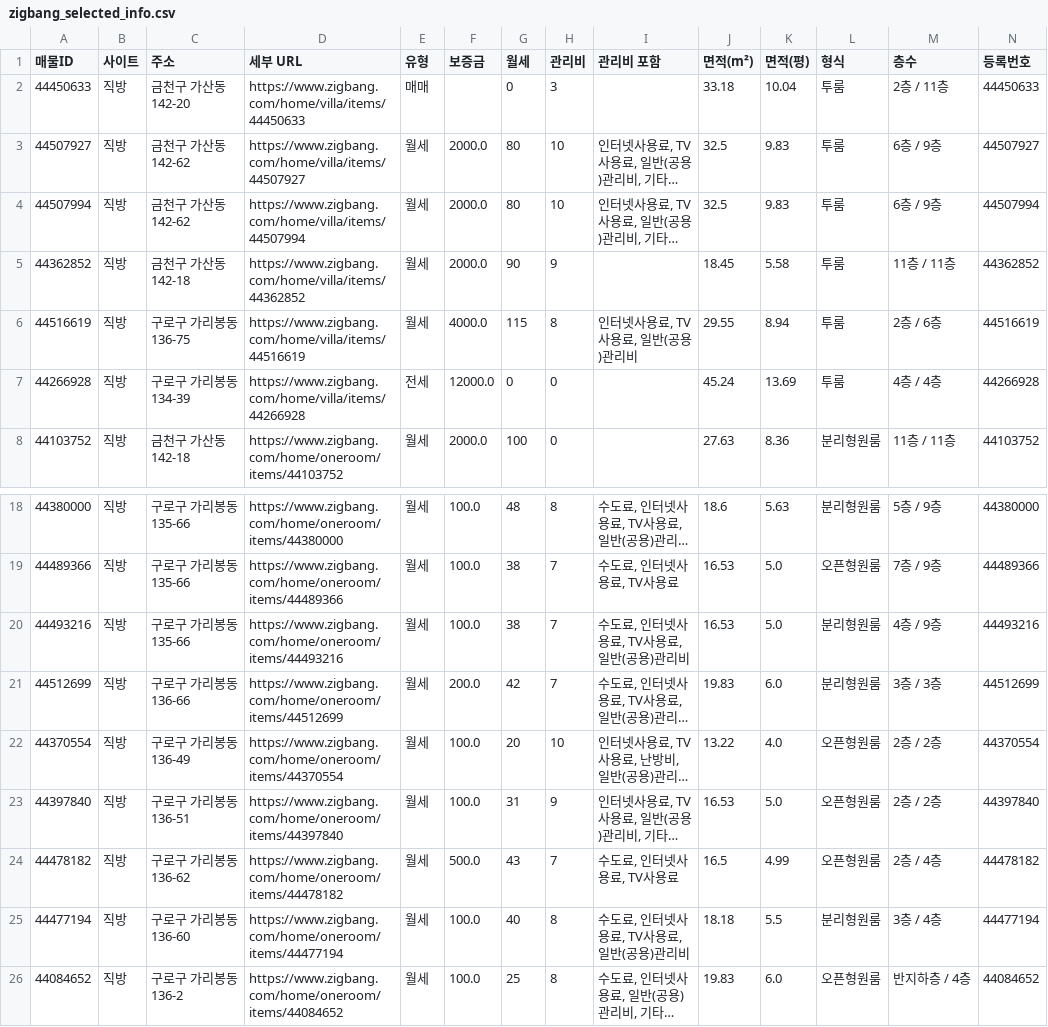
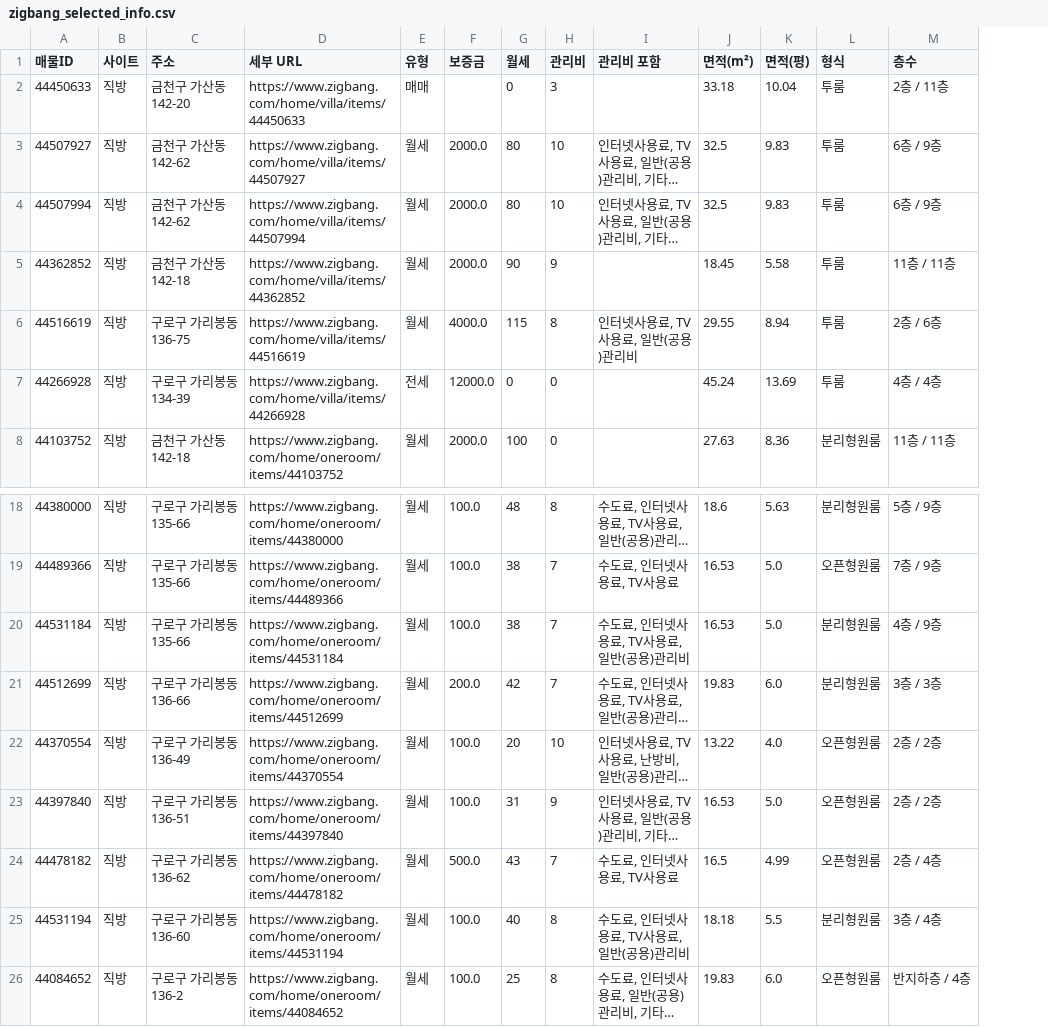
Before and after one commit to Oldentomato/SK-MiniProject, a CSV file: zigbang_selected_info.csv, drawn as a sheet; only a part is shown, gaps mark what is left out; long unchanged cells end in …; the diff names each change by its address in the sheet, - before the commit and + after, or states it on an @@ line.

Commit message:
zigbang.ipynb의 등록번호 제거(매물 ID와 동일)

```diff
--- a/zigbang_selected_info.csv
+++ b/zigbang_selected_info.csv
-column N (등록번호), rows 2-8: 44450633 | 44507927 | 44507994 | 44362852 | 44516619 | 44266928 | 44103752; rows 18-26: 44380000 | 44489366 | 44493216 | 44512699 | 44370554 | 44397840 | 44478182 | 44477194 | 44084652
-A20 (매물ID): 44493216
+A20 (매물ID): 44531184
-D20 (세부 URL): https://www.zigbang.com/home/oneroom/items/44493216
+D20 (세부 URL): https://www.zigbang.com/home/oneroom/items/44531184
-A25 (매물ID): 44477194
+A25 (매물ID): 44531194
-D25 (세부 URL): https://www.zigbang.com/home/oneroom/items/44477194
+D25 (세부 URL): https://www.zigbang.com/home/oneroom/items/44531194
```
Also changed, not shown: 2 other files.
